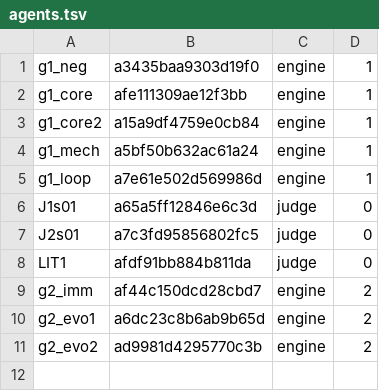
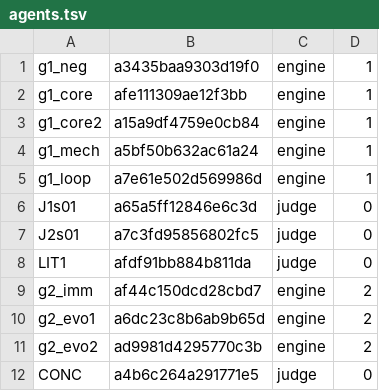
Before and after one commit to 19Hours-Studio/SomeRepository, a TSV file: engine/runs/ab1_v15/agents.tsv, drawn as a sheet; the diff names each change by its address in the sheet, - before the commit and + after, or states it on an @@ line.

```diff
--- a/engine/runs/ab1_v15/agents.tsv
+++ b/engine/runs/ab1_v15/agents.tsv
+row 12: CONC | a4b6c264a291771e5 | judge | 0
```
Also changed, not shown: 13 other files.
